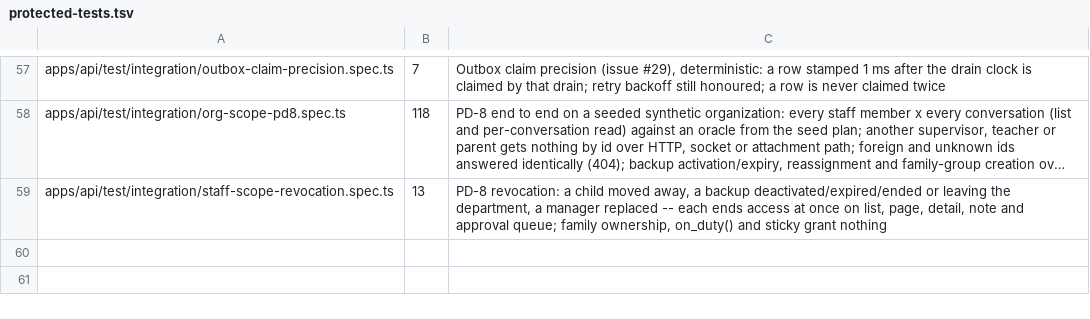
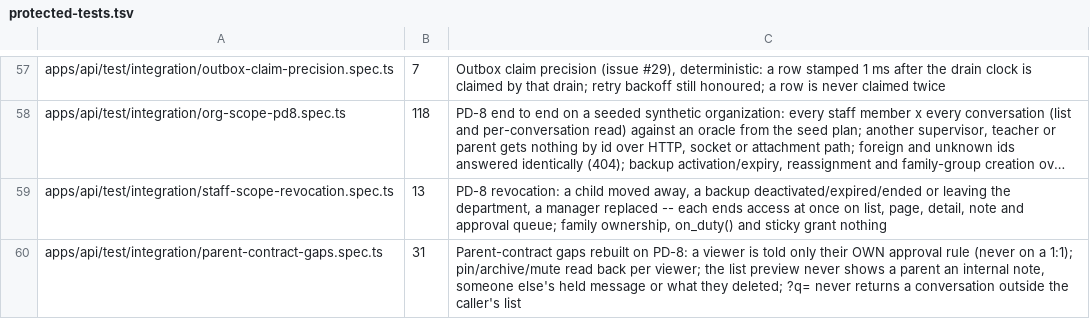
Before and after one commit to MohamedEmadLasheen/jawwid-chat, a TSV file: docs/qa/protected-tests.tsv, drawn as a sheet; only a part is shown, gaps mark what is left out; long unchanged cells end in …; the diff names each change by its address in the sheet, - before the commit and + after, or states it on an @@ line.

```diff
--- a/docs/qa/protected-tests.tsv
+++ b/docs/qa/protected-tests.tsv
+row 60: apps/api/test/integration/parent-contract-gaps.spec.ts | 31 | Parent-contract gaps rebuilt on PD-8: a viewer is told only their OWN approval rule (never on a 1:1); pin/archive/mute read back per viewer; the list preview never shows a parent an internal note, someone else's held message or what they deleted; ?q= never returns a conversation outside the caller's list
```
Also changed, not shown: 18 other files.
